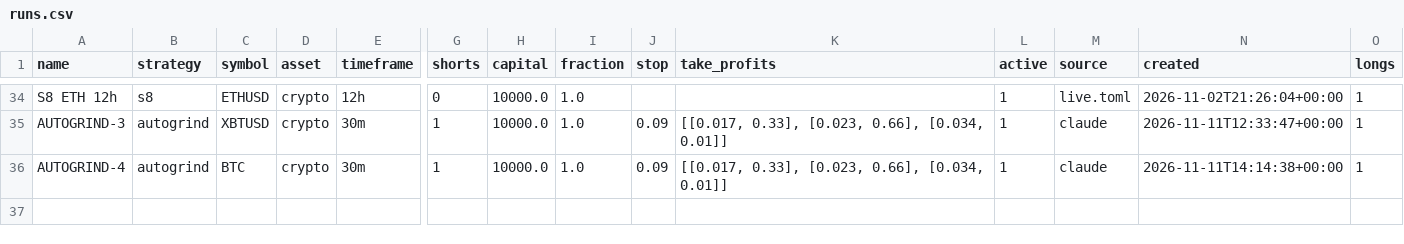
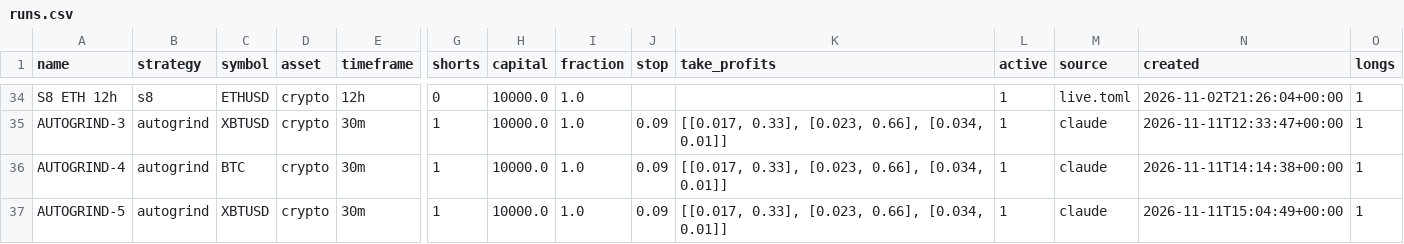
Before and after one commit to ethangoebel1499-jpg/Claude, a CSV file: paper_trades/runs.csv, drawn as a sheet; only a part is shown, gaps mark what is left out; rows hold the shown columns only; the diff names each change by its address in the sheet, - before the commit and + after, or states it on an @@ line.

```diff
--- a/paper_trades/runs.csv
+++ b/paper_trades/runs.csv
+row 37: AUTOGRIND-5 | autogrind | XBTUSD | crypto | 30m | 1 | 10000.0 | 1.0 | 0.09 | [[0.017, 0.33], [0.023, 0.66], [0.034, 0.01]] | 1 | claude | 2026-11-11T15:04:49+00:00 | 1
```
Also changed, not shown: paper_trades/equity.csv, paper_trades/events.csv, 3 other files.
